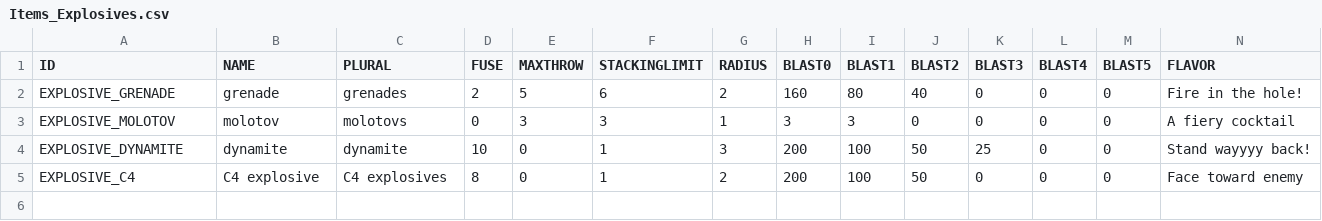
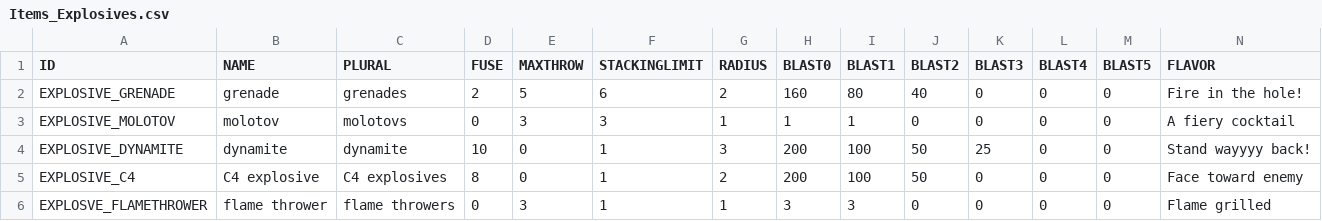
Before and after one commit to laleksic/StillAlive, a CSV file: Rogue Survivor Still Alive/Resources/Data/Items_Explosives.csv, drawn as a sheet.

Commit message:
v2.4.5.3: fire and explosives fixes. explosives skill complete

```diff
--- a/Rogue Survivor Still Alive/Resources/Data/Items_Explosives.csv
+++ b/Rogue Survivor Still Alive/Resources/Data/Items_Explosives.csv
@@ -2,4 +2,5 @@
 "EXPLOSIVE_GRENADE","grenade","grenades",2,5,6,2,160,80,40,0,0,0,"Fire in the hole!"
-"EXPLOSIVE_MOLOTOV","molotov","molotovs",0,3,3,1,3,3,0,0,0,0,"A fiery cocktail"
+"EXPLOSIVE_MOLOTOV","molotov","molotovs",0,3,3,1,1,1,0,0,0,0,"A fiery cocktail"
 "EXPLOSIVE_DYNAMITE","dynamite","dynamite",10,0,1,3,200,100,50,25,0,0,"Stand wayyyy back!"
 "EXPLOSIVE_C4","C4 explosive","C4 explosives",8,0,1,2,200,100,50,0,0,0,"Face toward enemy"
+"EXPLOSVE_FLAMETHROWER", "flame thrower","flame throwers",0,3,1,1,3,3,0,0,0,0,"Flame grilled"
```
Also changed, not shown: Rogue Survivor Still Alive/Resources/Data/Items_MeleeWeapons.csv, Rogue Survivor Still Alive/Resources/Data/Items_RangedWeapons.csv, 5 other files.
